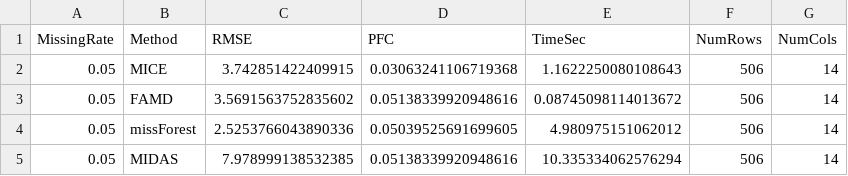
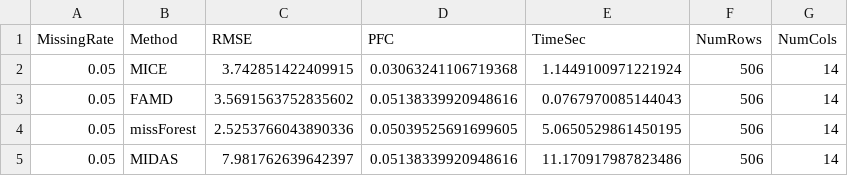
Before and after one commit to FinlayDWebb/Imperial25.Clustering, a CSV file: imputation_results.csv, drawn as a sheet.

Commit message:
additional step to make sure the MIDAS section re-writes the data into feather using the original schema.

```diff
--- a/imputation_results.csv
+++ b/imputation_results.csv
@@ -1,5 +1,5 @@
 MissingRate,Method,RMSE,PFC,TimeSec,NumRows,NumCols
-0.05,MICE,3.742851422409915,0.03063241106719368,1.1622250080108643,506,14
-0.05,FAMD,3.5691563752835602,0.05138339920948616,0.08745098114013672,506,14
-0.05,missForest,2.5253766043890336,0.05039525691699605,4.980975151062012,506,14
-0.05,MIDAS,7.978999138532385,0.05138339920948616,10.335334062576294,506,14
+0.05,MICE,3.742851422409915,0.03063241106719368,1.1449100971221924,506,14
+0.05,FAMD,3.5691563752835602,0.05138339920948616,0.0767970085144043,506,14
+0.05,missForest,2.5253766043890336,0.05039525691699605,5.0650529861450195,506,14
+0.05,MIDAS,7.981762639642397,0.05138339920948616,11.170917987823486,506,14
```
Also changed, not shown: 14 other files.
